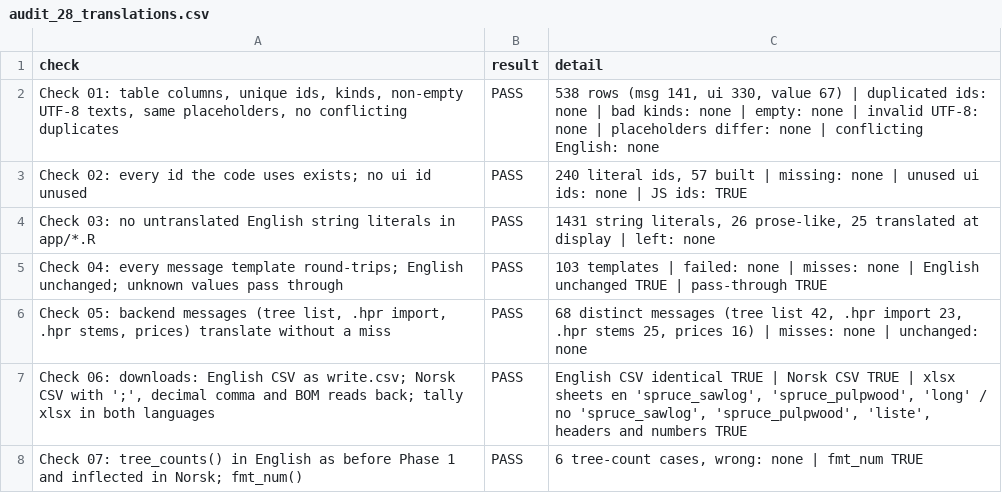
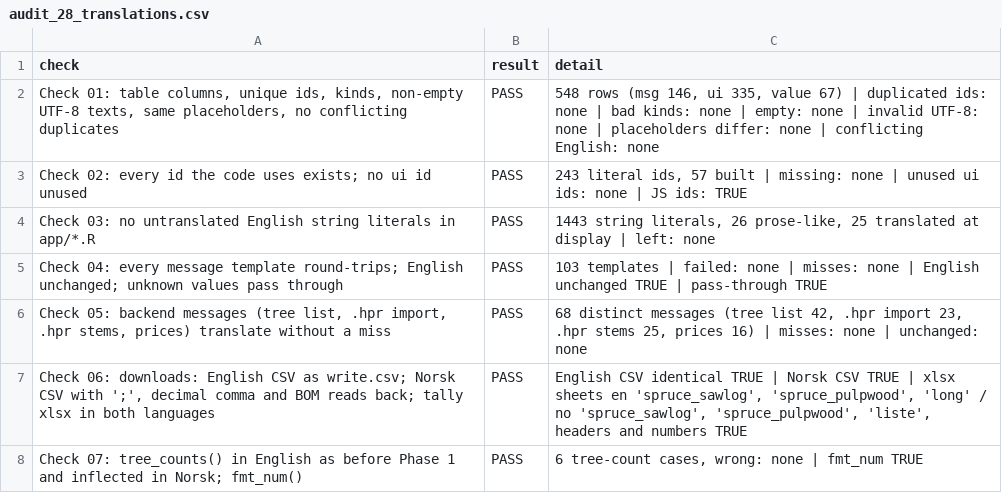
Before and after one commit to SmartForest-no/optBuck, a CSV file: outputs/i18n/audit_28_translations.csv, drawn as a sheet.

```diff
--- a/outputs/i18n/audit_28_translations.csv
+++ b/outputs/i18n/audit_28_translations.csv
@@ -1,5 +1,5 @@
 check,result,detail
-"Check 01: table columns, unique ids, kinds, non-empty UTF-8 texts, same placeholders, no conflicting duplicates",PASS,"538 rows (msg 141, ui 330, value 67) | duplicated ids: none | bad kinds: none | empty: none | invalid UTF-8: none | placeholders differ: none | conflicting English: none"
-Check 02: every id the code uses exists; no ui id unused,PASS,"240 literal ids, 57 built | missing: none | unused ui ids: none | JS ids: TRUE"
-Check 03: no untranslated English string literals in app/*.R,PASS,"1431 string literals, 26 prose-like, 25 translated at display | left: none"
+"Check 01: table columns, unique ids, kinds, non-empty UTF-8 texts, same placeholders, no conflicting duplicates",PASS,"548 rows (msg 146, ui 335, value 67) | duplicated ids: none | bad kinds: none | empty: none | invalid UTF-8: none | placeholders differ: none | conflicting English: none"
+Check 02: every id the code uses exists; no ui id unused,PASS,"243 literal ids, 57 built | missing: none | unused ui ids: none | JS ids: TRUE"
+Check 03: no untranslated English string literals in app/*.R,PASS,"1443 string literals, 26 prose-like, 25 translated at display | left: none"
 Check 04: every message template round-trips; English unchanged; unknown values pass through,PASS,103 templates | failed: none | misses: none | English unchanged TRUE | pass-through TRUE
```
Also changed, not shown: outputs/app_smoke/audit_17_app_smoke.csv, outputs/hpr_stems/audit_26_hpr_stems.csv, 18 other files.
